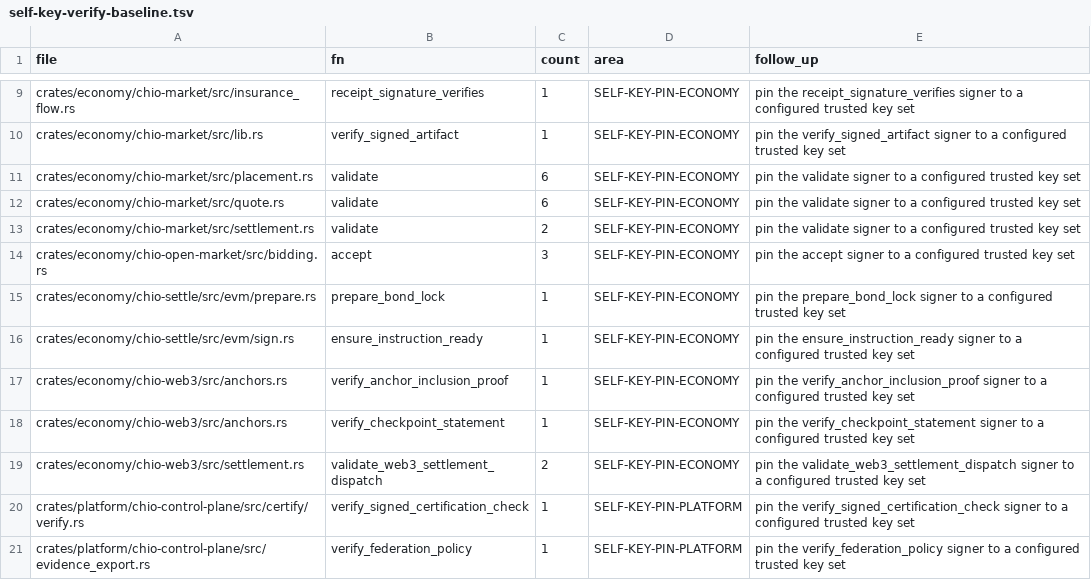
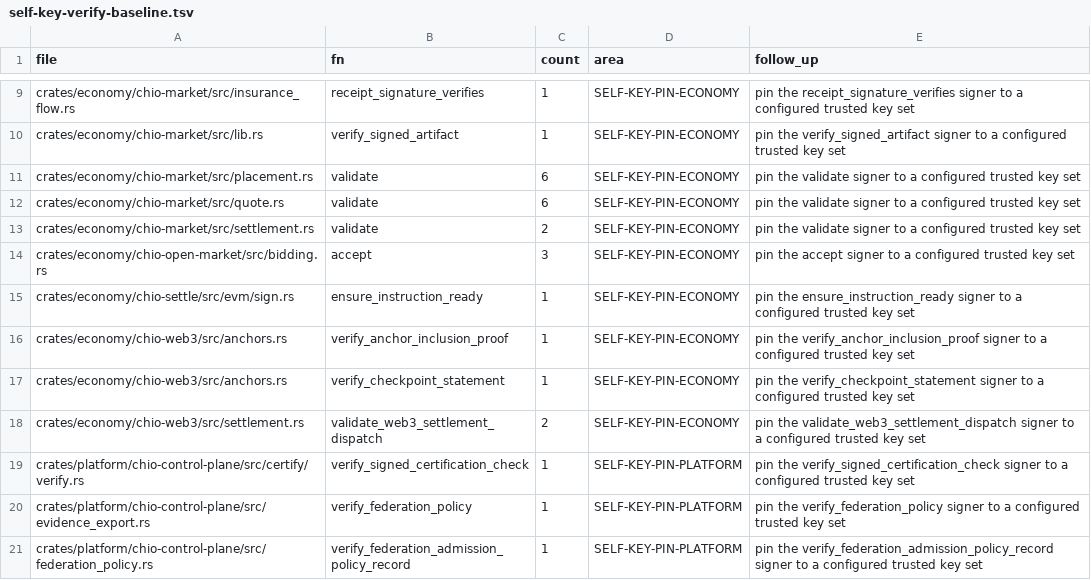
Before and after one commit to bb-connor/arc, a TSV file: scripts/self-key-verify-baseline.tsv, drawn as a sheet; only a part is shown, gaps mark what is left out; the shorter side is filled out with more unchanged rows.

```diff
--- a/scripts/self-key-verify-baseline.tsv
+++ b/scripts/self-key-verify-baseline.tsv
@@ -14,3 +14,2 @@ crates/economy/chio-market/src/settlement.rs	validate	2	SELF-KEY-PIN-ECONOMY	pin
 crates/economy/chio-open-market/src/bidding.rs	accept	3	SELF-KEY-PIN-ECONOMY	pin the accept signer to a configured trusted key set
-crates/economy/chio-settle/src/evm/prepare.rs	prepare_bond_lock	1	SELF-KEY-PIN-ECONOMY	pin the prepare_bond_lock signer to a configured trusted key set
 crates/economy/chio-settle/src/evm/sign.rs	ensure_instruction_ready	1	SELF-KEY-PIN-ECONOMY	pin the ensure_instruction_ready signer to a configured trusted key set
```
Also changed, not shown: 2 other files.
